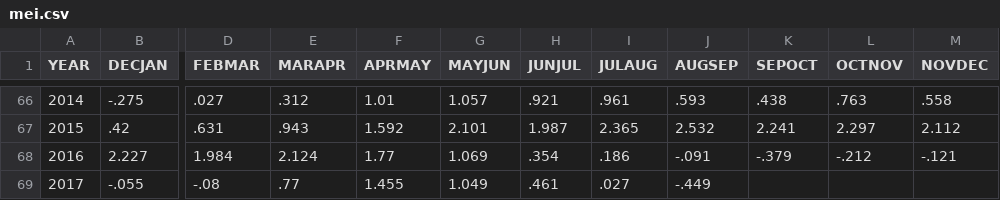
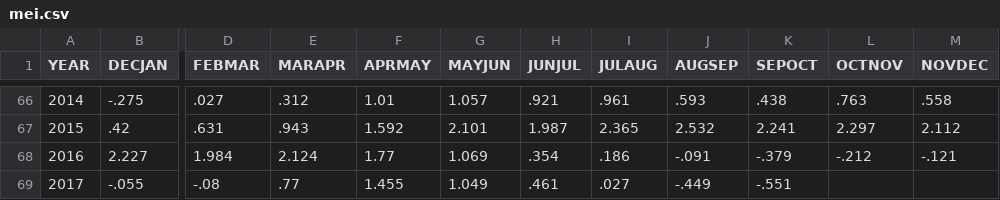
Before and after one commit to UARENForecasting/precip-d3, a CSV file: data/mei.csv, drawn as a sheet; only a part is shown, gaps mark what is left out; the diff names each change by its address in the sheet, - before the commit and + after, or states it on an @@ line.

Commit message:
new mei point

```diff
--- a/data/mei.csv
+++ b/data/mei.csv
-K69 (SEPOCT): (empty)
+K69 (SEPOCT): -.551
```
